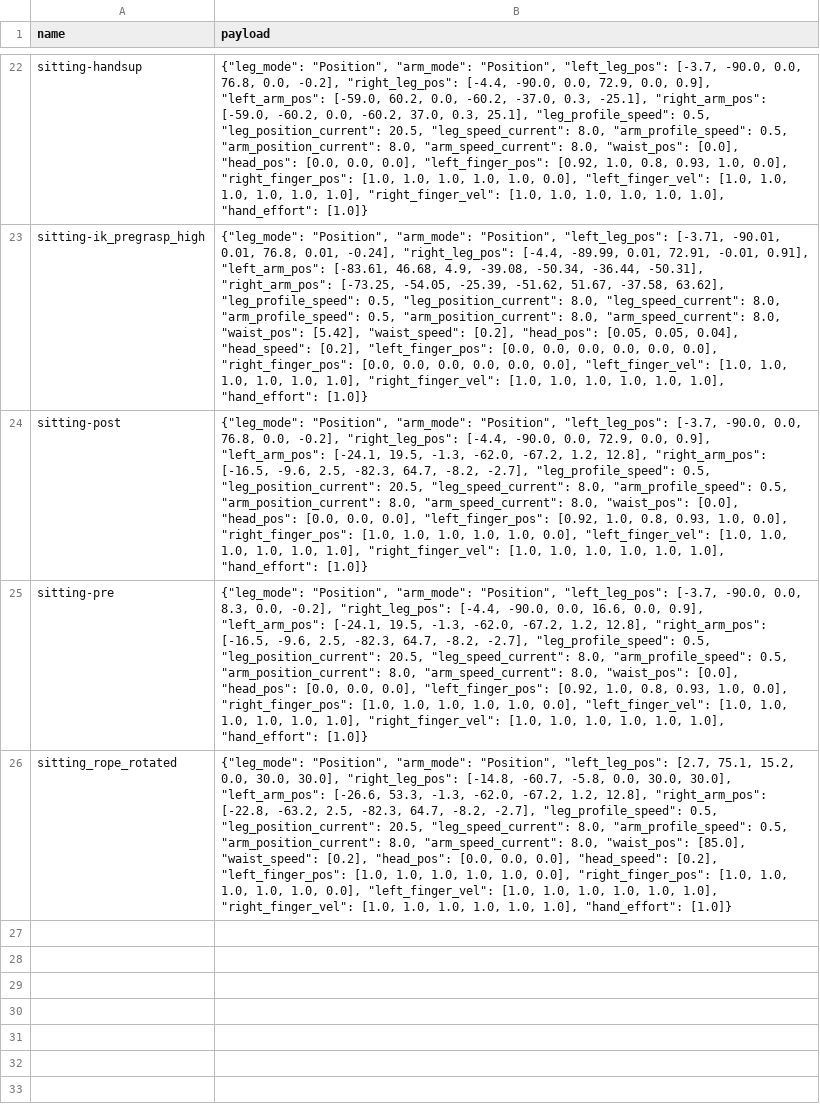
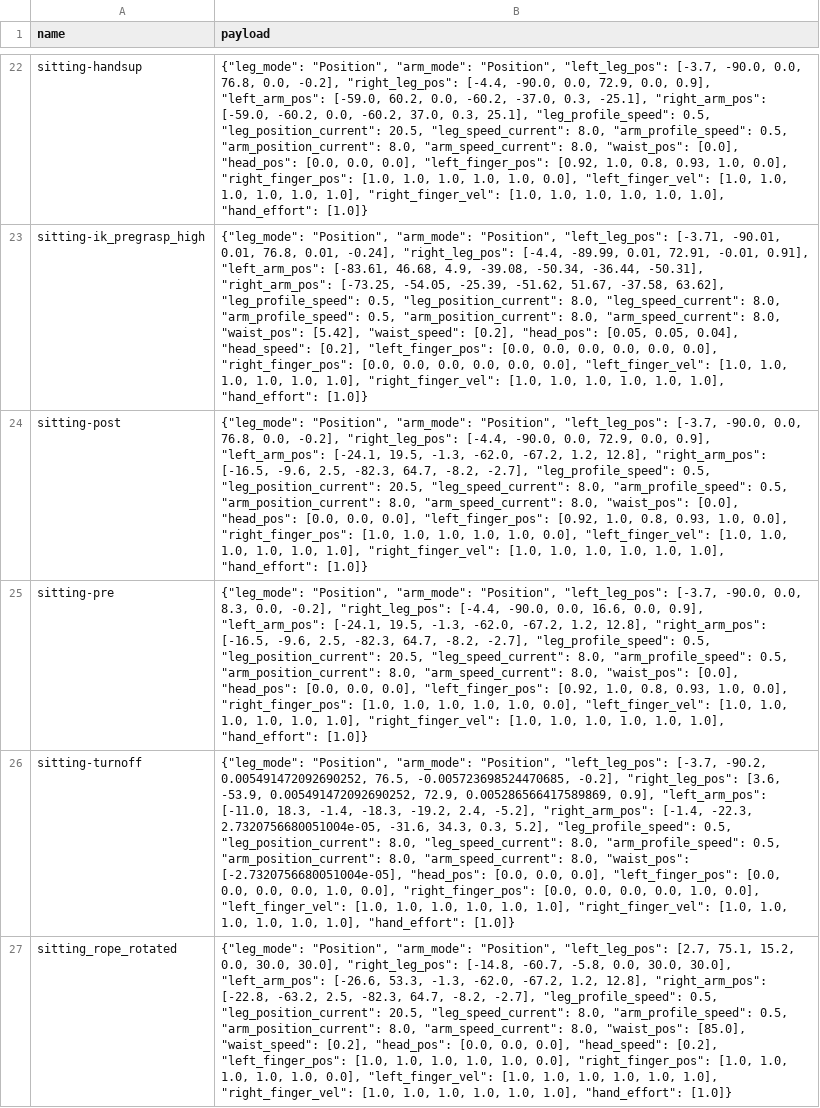
Before and after one commit to CIIRCyril/ros2ws, a CSV file: examples/saved_positions.csv, drawn as a sheet; only a part is shown, gaps mark what is left out; the diff names each change by its address in the sheet, - before the commit and + after, or states it on an @@ line.

```diff
--- a/examples/saved_positions.csv
+++ b/examples/saved_positions.csv
+row 26: sitting-turnoff | {"leg_mode": "Position", "arm_mode": "Position", "left_leg_pos": [-3.7, -90.2, 0.005491472092690252, 76.5, -0.005723698524470685, -0.2], "right_leg_pos": [3.6, -53.9, 0.005491472092690252, 72.9, 0.005286566417589869, 0.9], "left_arm_pos": [-11.0, 18.3, -1.4, -18.3, -19.2, 2.4, -5.2], "right_arm_pos": [-1.4, -22.3, 2.7320756680051004e-05, -31.6, 34.3, 0.3, 5.2], "leg_profile_speed": 0.5, "leg_position_current": 8.0, "leg_speed_current": 8.0, "arm_profile_speed": 0.5, "arm_position_current": 8.0, "arm_speed_current": 8.0, "waist_pos": [-2.7320756680051004e-05], "head_pos": [0.0, 0.0, 0.0], "left_finger_pos": [0.0, 0.0, 0.0, 0.0, 1.0, 0.0], "right_finger_pos": [0.0, 0.0, 0.0, 0.0, 1.0, 0.0], "left_finger_vel": [1.0, 1.0, 1.0, 1.0, 1.0, 1.0], "right_finger_vel": [1.0, 1.0, 1.0, 1.0, 1.0, 1.0], "hand_effort": [1.0]}
```
Also changed, not shown: 4 other files.
